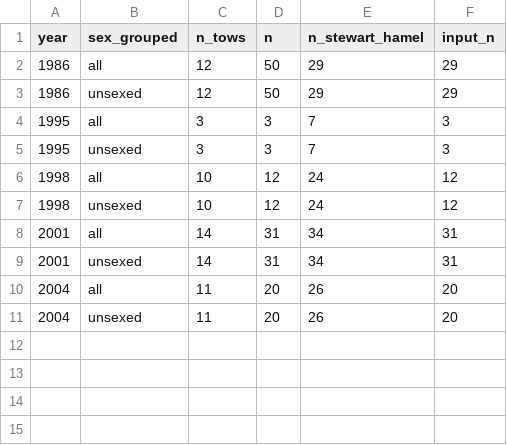
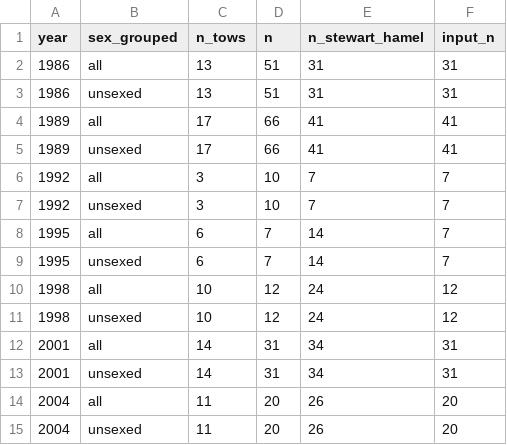
Before and after one commit to rachbrook/Assessment_Class, a CSV file: Rachel-Brooks/Yelloweye-Rockfish/Triennial/raw_length_comps/forSS3/length_cm_samples_yelloweye_rockfish_groundfish_triennial_shelf_survey.csv, drawn as a sheet.

```diff
--- a/Rachel-Brooks/Yelloweye-Rockfish/Triennial/raw_length_comps/forSS3/length_cm_samples_yelloweye_rockfish_groundfish_triennial_shelf_survey.csv
+++ b/Rachel-Brooks/Yelloweye-Rockfish/Triennial/raw_length_comps/forSS3/length_cm_samples_yelloweye_rockfish_groundfish_triennial_shelf_survey.csv
@@ -1,6 +1,10 @@
 "year","sex_grouped","n_tows","n","n_stewart_hamel","input_n"
-1986,"all",12,50,29,29
-1986,"unsexed",12,50,29,29
-1995,"all",3,3,7,3
-1995,"unsexed",3,3,7,3
+1986,"all",13,51,31,31
+1986,"unsexed",13,51,31,31
+1989,"all",17,66,41,41
+1989,"unsexed",17,66,41,41
+1992,"all",3,10,7,7
+1992,"unsexed",3,10,7,7
+1995,"all",6,7,14,7
+1995,"unsexed",6,7,14,7
 1998,"all",10,12,24,12
```
Also changed, not shown: Rachel-Brooks/Yelloweye-Rockfish/Triennial/length_comps/forSS3/length_cm_samples_yelloweye_rockfish_groundfish_triennial_shelf_survey.csv, Rachel-Brooks/Yelloweye-Rockfish/Triennial/length_comps/forSS3/length_cm_unsexed_expanded_10_74_yelloweye_rockfish_groundfish_triennial_shelf_survey.csv, 23 other files.
